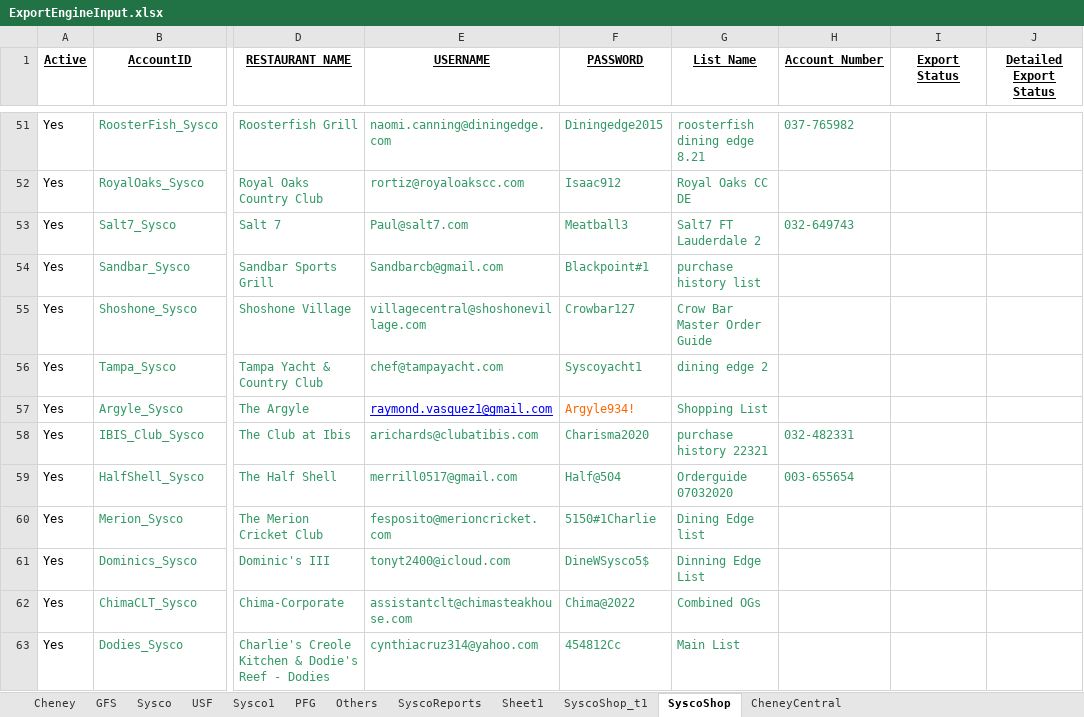
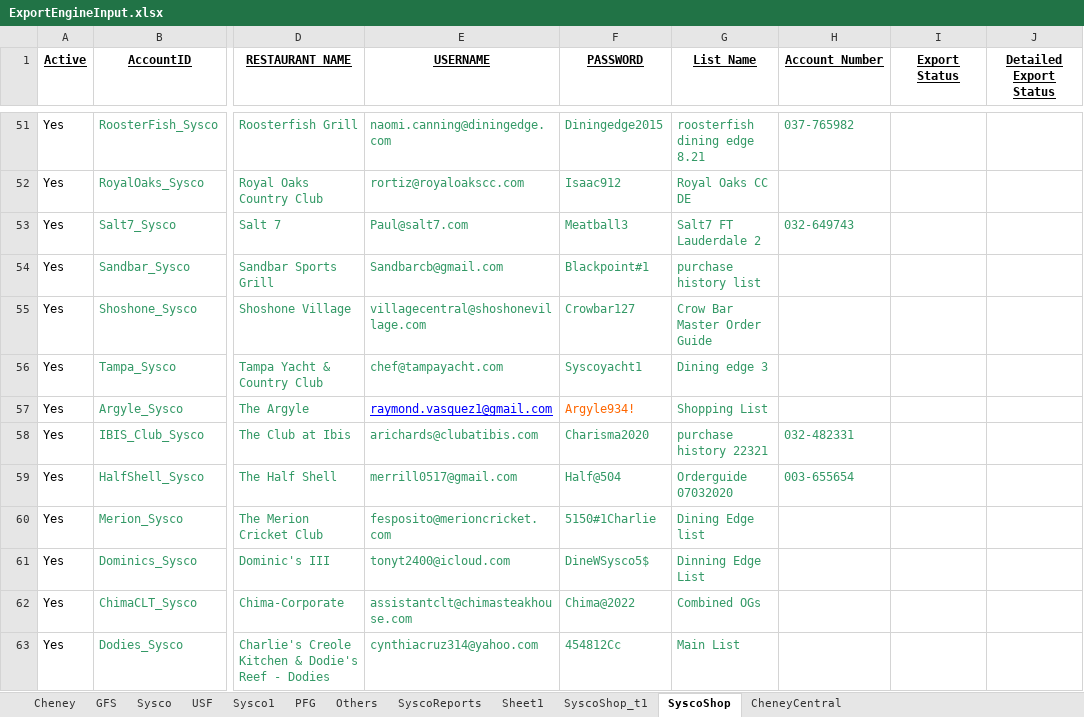
Before and after one commit to Mohi45/SyscoShop, an Excel workbook: src/main/java/Resources/ExportEngineInput.xlsx, sheet SyscoShop, drawn as a sheet; only a part is shown, gaps mark what is left out; values as stored, in another font and other column widths than the file's, no borders; the diff names each change by its address in the sheet, - before the commit and + after, or states it on an @@ line.

Commit message:
Update

```diff
--- a/src/main/java/Resources/ExportEngineInput.xlsx (sheet SyscoShop)
+++ b/src/main/java/Resources/ExportEngineInput.xlsx (sheet SyscoShop)
-G56 (List_Name): dining edge 2
+G56 (List_Name): Dining edge 3
```
